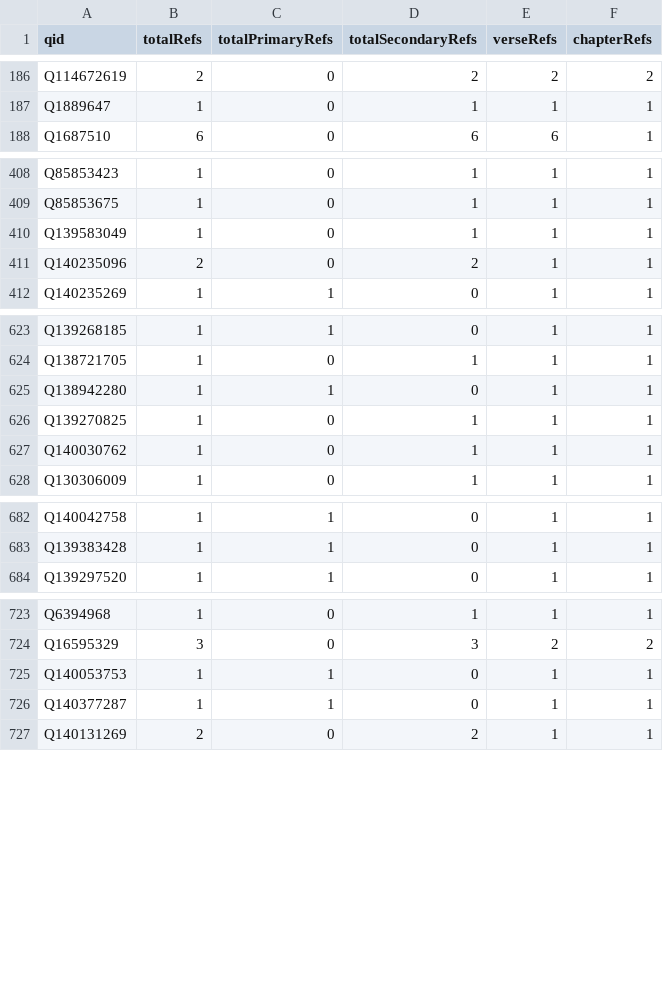
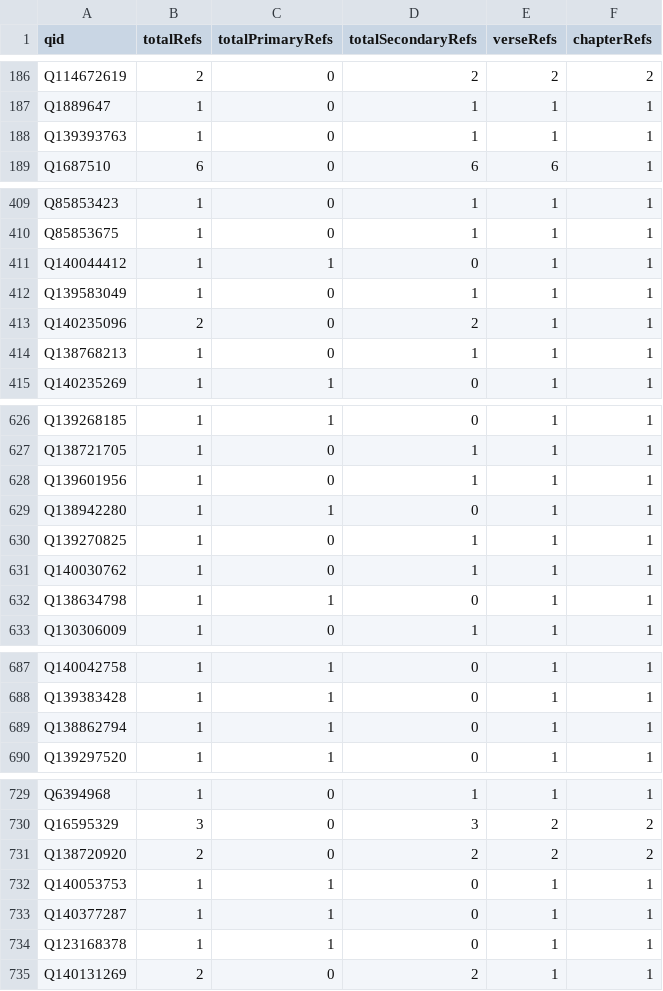
Before and after one commit to BrianMacIntosh/bsb-wikidata, a CSV file: generated/occurrences-1CH.csv, drawn as a sheet; only a part is shown, gaps mark what is left out; the diff covers the shown part only; the diff names each change by its address in the sheet, - before the commit and + after, or states it on an @@ line.

```diff
--- a/generated/occurrences-1CH.csv
+++ b/generated/occurrences-1CH.csv
+row 188: Q139393763 | 1 | 0 | 1 | 1 | 1
+row 411: Q140044412 | 1 | 1 | 0 | 1 | 1
+row 414: Q138768213 | 1 | 0 | 1 | 1 | 1
+row 628: Q139601956 | 1 | 0 | 1 | 1 | 1
+row 632: Q138634798 | 1 | 1 | 0 | 1 | 1
+row 689: Q138862794 | 1 | 1 | 0 | 1 | 1
+row 731: Q138720920 | 2 | 0 | 2 | 2 | 2
+row 734: Q123168378 | 1 | 1 | 0 | 1 | 1
```
Also changed, not shown: 2 added rows and 1 edited cell elsewhere in this file, generated/occurrences-2CH.csv, generated/occurrences-EZR.csv, 23 other files.
